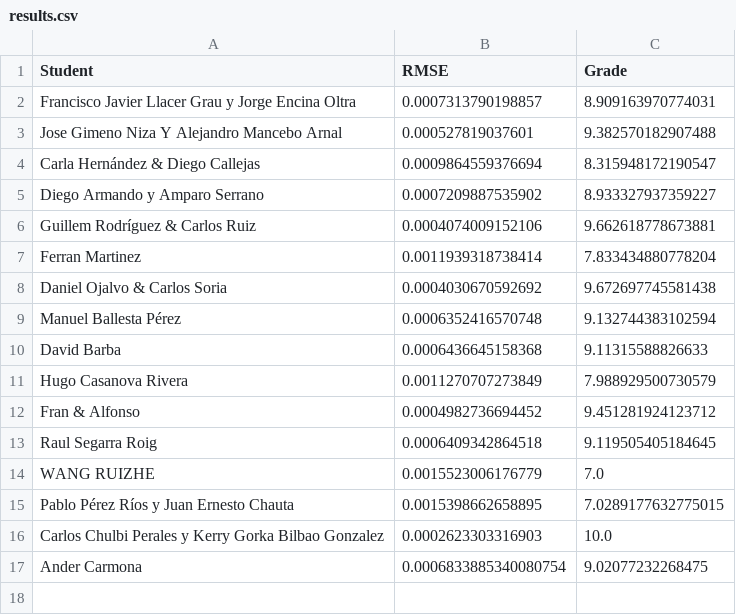
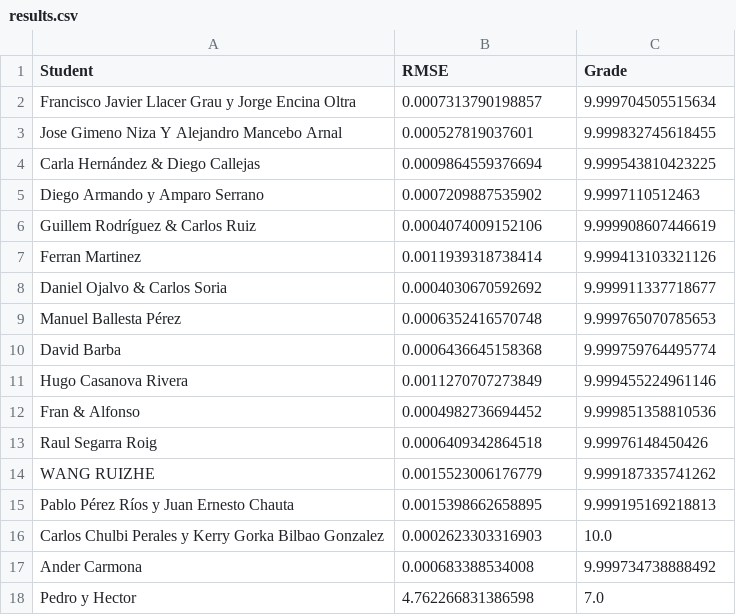
Before and after one commit to vignoni/cpi-mracnn, a CSV file: results.csv, drawn as a sheet.

Commit message:
New result: Pedro y Hector

```diff
--- a/results.csv
+++ b/results.csv
@@ -1,17 +1,18 @@
 Student,RMSE,Grade
-Francisco Javier Llacer Grau y Jorge Encina Oltra,0.0007313790198857,8.909163970774031
-Jose Gimeno Niza Y Alejandro Mancebo Arnal,0.000527819037601,9.382570182907488
-Carla Hernández & Diego Callejas,0.0009864559376694,8.315948172190547
-Diego Armando y Amparo Serrano,0.0007209887535902,8.933327937359227
-Guillem Rodríguez & Carlos Ruiz,0.0004074009152106,9.662618778673881
-Ferran Martinez,0.0011939318738414,7.833434880778204
-Daniel Ojalvo & Carlos Soria,0.0004030670592692,9.672697745581438
-Manuel Ballesta Pérez,0.0006352416570748,9.132744383102594
-David Barba,0.0006436645158368,9.11315588826633
-Hugo Casanova Rivera,0.0011270707273849,7.988929500730579
-Fran & Alfonso,0.0004982736694452,9.451281924123712
-Raul Segarra Roig,0.0006409342864518,9.119505405184645
-WANG RUIZHE,0.0015523006176779,7.0
-Pablo Pérez Ríos y Juan Ernesto Chauta,0.0015398662658895,7.0289177632775015
+Francisco Javier Llacer Grau y Jorge Encina Oltra,0.0007313790198857,9.999704505515634
+Jose Gimeno Niza Y Alejandro Mancebo Arnal,0.000527819037601,9.999832745618455
+Carla Hernández & Diego Callejas,0.0009864559376694,9.999543810423225
+Diego Armando y Amparo Serrano,0.0007209887535902,9.9997110512463
+Guillem Rodríguez & Carlos Ruiz,0.0004074009152106,9.999908607446619
+Ferran Martinez,0.0011939318738414,9.999413103321126
+Daniel Ojalvo & Carlos Soria,0.0004030670592692,9.999911337718677
+Manuel Ballesta Pérez,0.0006352416570748,9.999765070785653
+David Barba,0.0006436645158368,9.999759764495774
+Hugo Casanova Rivera,0.0011270707273849,9.999455224961146
+Fran & Alfonso,0.0004982736694452,9.999851358810536
+Raul Segarra Roig,0.0006409342864518,9.99976148450426
+WANG RUIZHE,0.0015523006176779,9.999187335741262
+Pablo Pérez Ríos y Juan Ernesto Chauta,0.0015398662658895,9.999195169218813
 Carlos Chulbi Perales y Kerry Gorka Bilbao Gonzalez,0.0002623303316903,10.0
-Ander Carmona,0.0006833885340080754,9.02077232268475
+Ander Carmona,0.000683388534008,9.999734738888492
+Pedro y Hector,4.762266831386598,7.0
```
Also changed, not shown: 1 other file.
